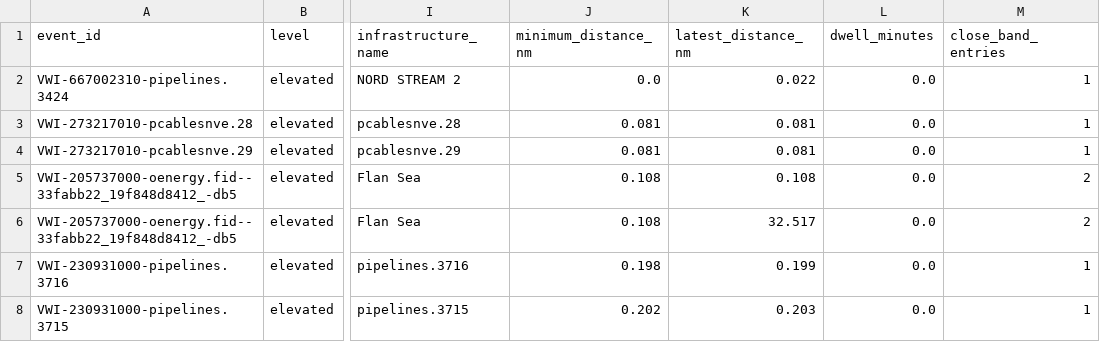
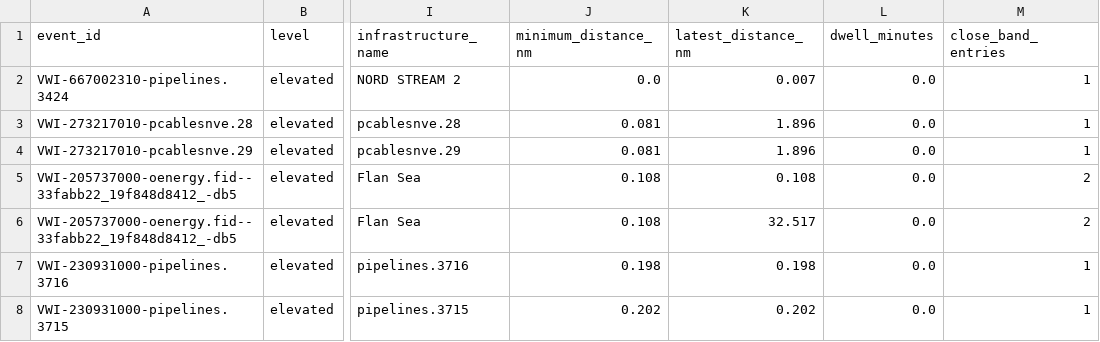
Before and after one commit to mowlsint/VoodooWhiskers, a CSV file: public/downloads/infrastructure_watch_latest.csv, drawn as a sheet; only a part is shown, gaps mark what is left out; the diff covers the shown part only; the diff names each change by its address in the sheet, - before the commit and + after, or states it on an @@ line.

```diff
--- a/public/downloads/infrastructure_watch_latest.csv
+++ b/public/downloads/infrastructure_watch_latest.csv
-K2 (latest_distance_nm): 0.022
+K2 (latest_distance_nm): 0.007
-K3:K4 (latest_distance_nm): 0.081
+K3:K4 (latest_distance_nm): 1.896
-K7 (latest_distance_nm): 0.199
+K7 (latest_distance_nm): 0.198
-K8 (latest_distance_nm): 0.203
+K8 (latest_distance_nm): 0.202
```
Also changed, not shown: 6 added rows and 15 edited cells elsewhere in this file, public/downloads/voi_list_latest.csv, 24 other files.
